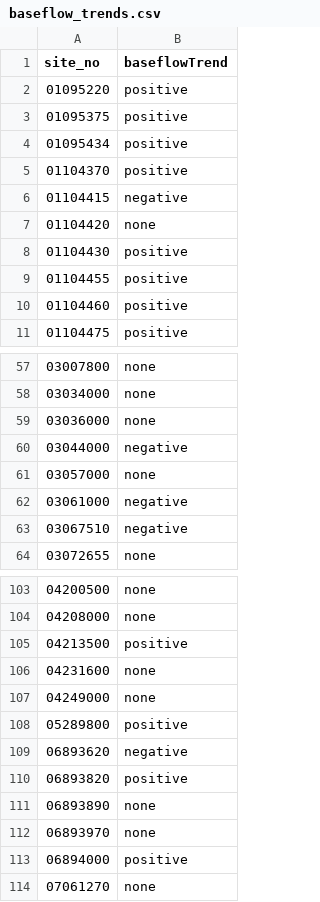
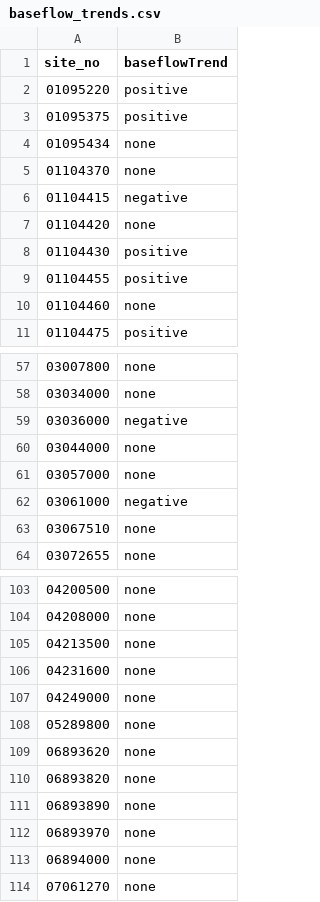
Before and after one commit to lindsayplatt/salt-modeling-data, a CSV file: 5_BaseflowSalinization/log/baseflow_trends.csv, drawn as a sheet; only a part is shown, gaps mark what is left out; the diff covers the shown part only.

```diff
--- a/5_BaseflowSalinization/log/baseflow_trends.csv
+++ b/5_BaseflowSalinization/log/baseflow_trends.csv
@@ -3,4 +3,4 @@ site_no,baseflowTrend
 01095375,positive
-01095434,positive
-01104370,positive
+01095434,none
+01104370,none
 01104415,negative
@@ -9,3 +9,3 @@ site_no,baseflowTrend
 01104455,positive
-01104460,positive
+01104460,none
 01104475,positive
@@ -58,7 +58,7 @@ site_no,baseflowTrend
 03034000,none
-03036000,none
-03044000,negative
+03036000,negative
+03044000,none
 03057000,none
 03061000,negative
-03067510,negative
+03067510,none
 03072655,none
@@ -104,11 +104,11 @@ site_no,baseflowTrend
 04208000,none
-04213500,positive
+04213500,none
 04231600,none
 04249000,none
-05289800,positive
-06893620,negative
-06893820,positive
+05289800,none
+06893620,none
+06893820,none
 06893890,none
 06893970,none
-06894000,positive
+06894000,none
 07061270,none
```
Also changed, not shown: 15 edited cells elsewhere in this file, 3 other files.
